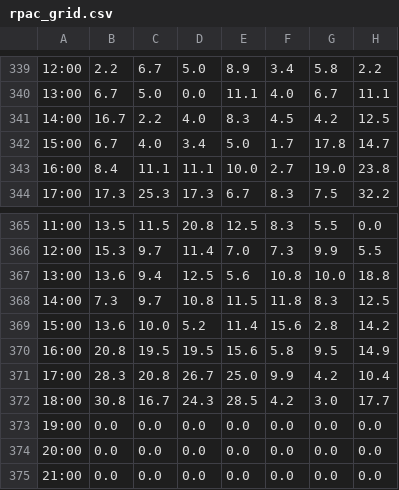
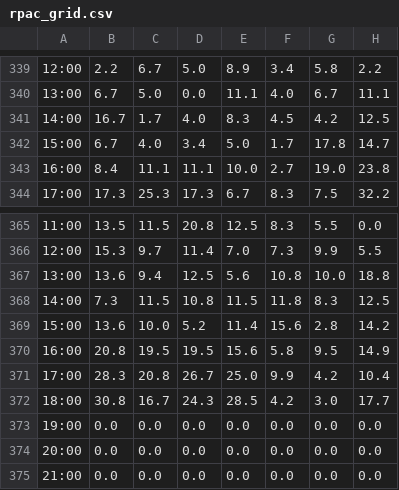
Before and after one commit to drink36/tOSU-rpac-tracker, a CSV file: rpac_grid.csv, drawn as a sheet; only a part is shown, gaps mark what is left out; the diff names each change by its address in the sheet, - before the commit and + after, or states it on an @@ line.

```diff
--- a/rpac_grid.csv
+++ b/rpac_grid.csv
-C341: 2.2
+C341: 1.7
-C368: 9.7
+C368: 11.5
```
Also changed, not shown: 1 other file.
